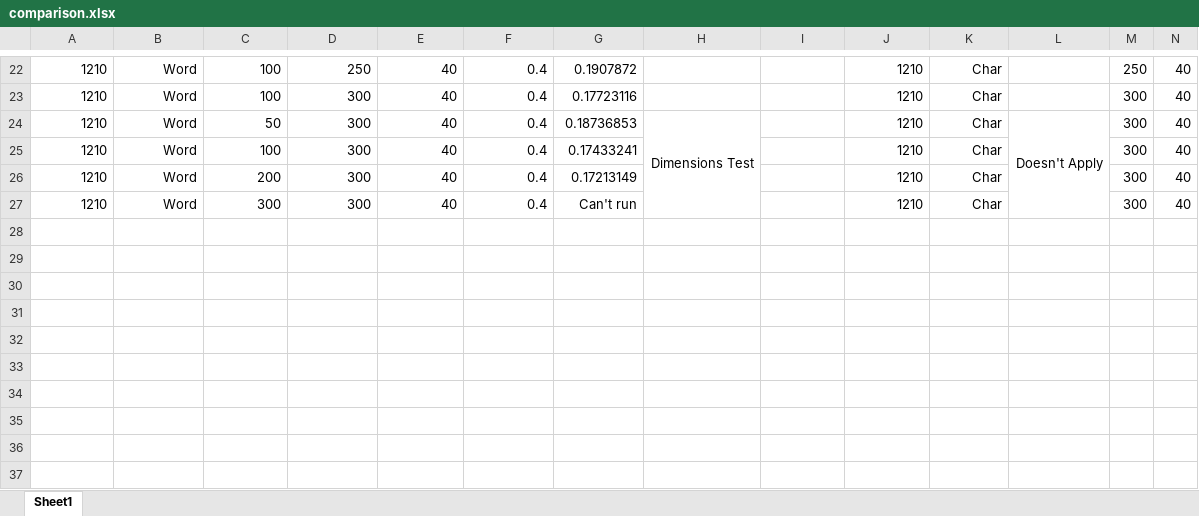
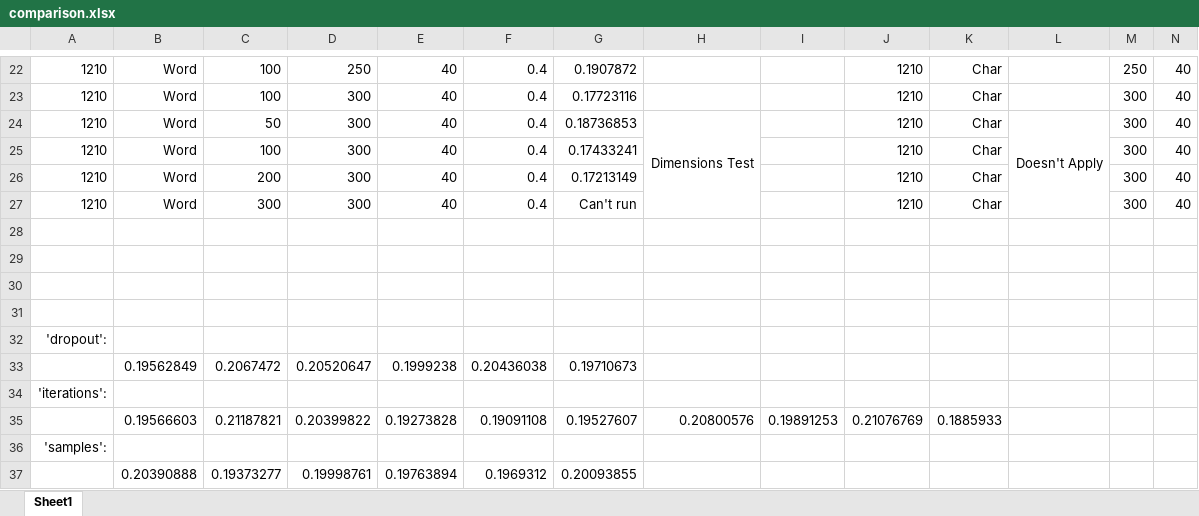
Before and after one commit to Ninad998/deepstylometry-python, an Excel workbook: research/comparison.xlsx, sheet Sheet1, drawn as a sheet; only a part is shown, gaps mark what is left out; values as stored, in another font and other column widths than the file's, no borders; rows hold the shown columns only; the diff names each change by its address in the sheet, - before the commit and + after, or states it on an @@ line.

Commit message:
Tests completed for research Exhaustive Tests started for fyp

```diff
--- a/research/comparison.xlsx (sheet Sheet1)
+++ b/research/comparison.xlsx (sheet Sheet1)
+row 28: (empty)
+row 29: (empty)
+row 30: (empty)
+row 31: (empty)
+row 32: 'dropout':
+row 33:  | 0.19562849 | 0.2067472 | 0.20520647 | 0.1999238 | 0.20436038 | 0.19710673
+row 34: 'iterations':
+row 35:  | 0.19566603 | 0.21187821 | 0.20399822 | 0.19273828 | 0.19091108 | 0.19527607 | 0.20800576 | 0.19891253 | 0.21076769 | 0.1885933
+row 36: 'samples':
+row 37:  | 0.20390888 | 0.19373277 | 0.19998761 | 0.19763894 | 0.1969312 | 0.20093855
```
Also changed, not shown: 4 other files.
